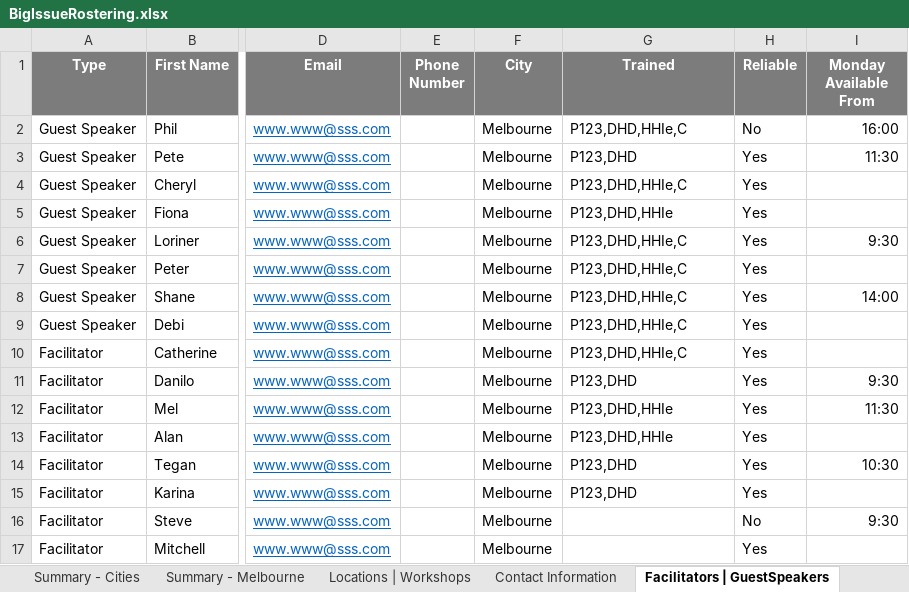
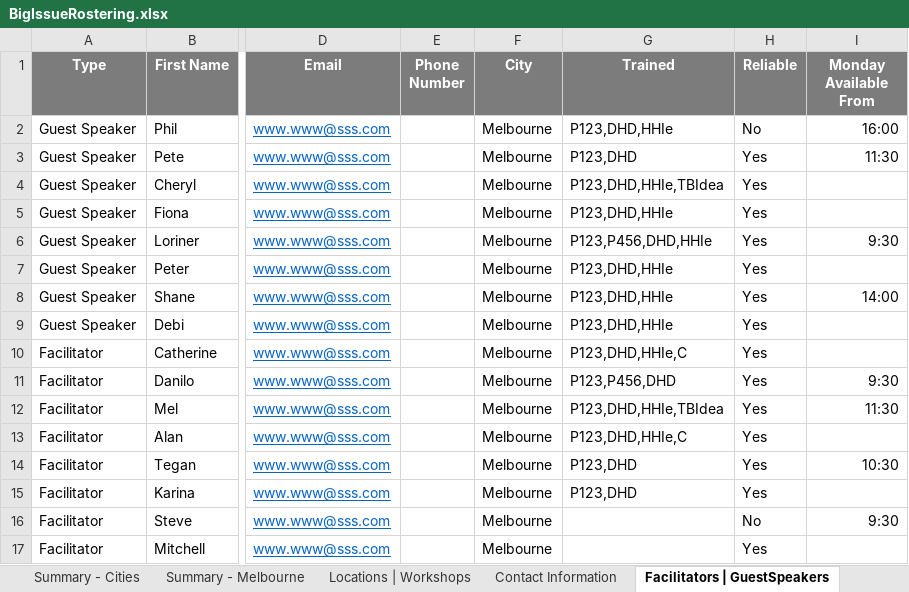
Before and after one commit to omjadas/swen90014-2019-bi-bilby, an Excel workbook: src/ExcelSheetIO/BigIssueRostering.xlsx, sheet Facilitators | GuestSpeakers, drawn as a sheet; only a part is shown, gaps mark what is left out; values as stored, in another font and other column widths than the file's, no borders; the diff covers the shown part only; the diff names each change by its address in the sheet, - before the commit and + after, or states it on an @@ line.

```diff
--- a/src/ExcelSheetIO/BigIssueRostering.xlsx (sheet Facilitators | GuestSpeakers)
+++ b/src/ExcelSheetIO/BigIssueRostering.xlsx (sheet Facilitators | GuestSpeakers)
-G2 (Trained): P123,DHD,HHIe,C
+G2 (Trained): P123,DHD,HHIe
-G4 (Trained): P123,DHD,HHIe,C
+G4 (Trained): P123,DHD,HHIe,TBIdea
-G6 (Trained): P123,DHD,HHIe,C
+G6 (Trained): P123,P456,DHD,HHIe
-G7:G9 (Trained): P123,DHD,HHIe,C
+G7:G9 (Trained): P123,DHD,HHIe
-G11 (Trained): P123,DHD
+G11 (Trained): P123,P456,DHD
-G12 (Trained): P123,DHD,HHIe
+G12 (Trained): P123,DHD,HHIe,TBIdea
-G13 (Trained): P123,DHD,HHIe
+G13 (Trained): P123,DHD,HHIe,C
```
Also changed, not shown: 12 removed rows and 3 edited cells elsewhere in this sheet, sheet Melbourne, charts or pictures, 3 other files.
